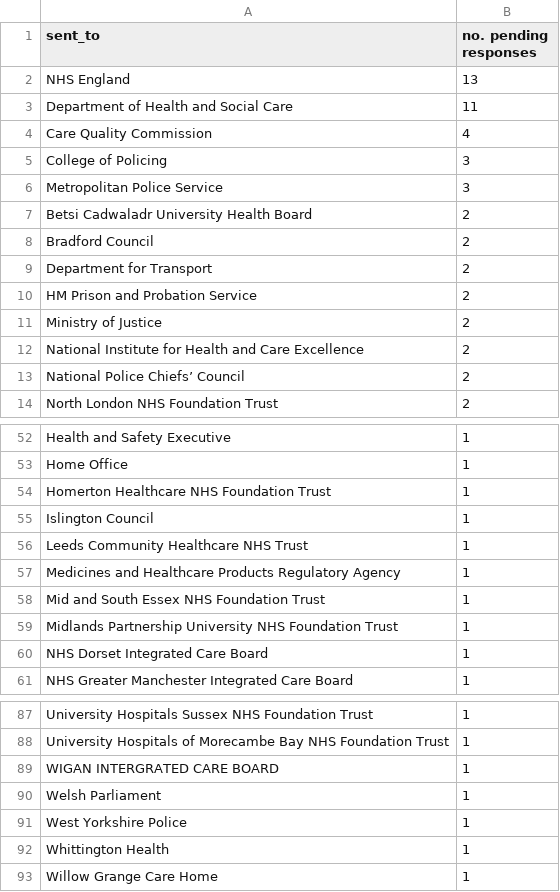
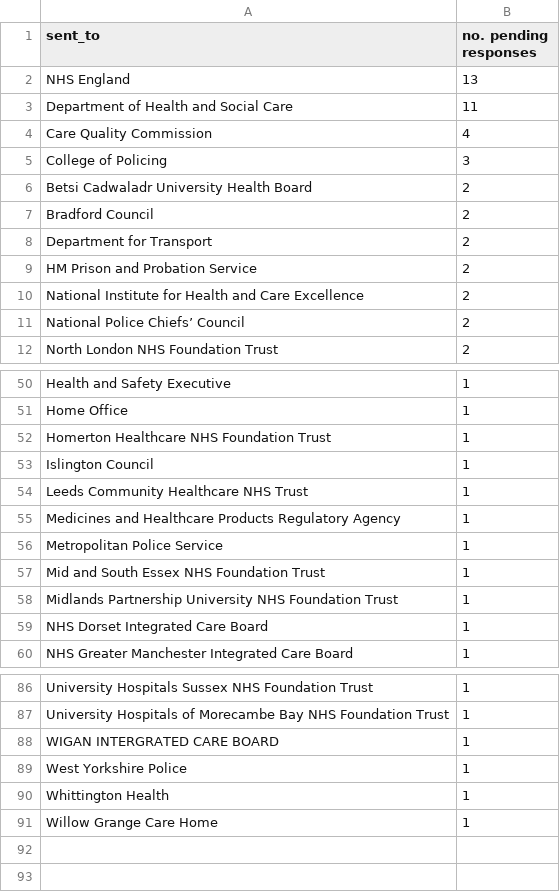
Before and after one commit to georgiarichards/preventabledeathstracker, a CSV file: src/analyse/counts/data/sent/reg28_by_status/counts/pending_counts.csv, drawn as a sheet; only a part is shown, gaps mark what is left out; removed rows and columns are numbered as before the commit, all else as after; the diff names each change by its address in the sheet, - before the commit and + after, or states it on an @@ line.

```diff
--- a/src/analyse/counts/data/sent/reg28_by_status/counts/pending_counts.csv
+++ b/src/analyse/counts/data/sent/reg28_by_status/counts/pending_counts.csv
-row 6: Metropolitan Police Service | 3
-row 11: Ministry of Justice | 2
+row 56: Metropolitan Police Service | 1
-row 90: Welsh Parliament | 1
```
Also changed, not shown: src/analyse/counts/data/sent/area-statuses.csv, src/analyse/counts/data/sent/reg28_by_status/counts/top30/top_30_pending_counts.csv, 24 other files.
